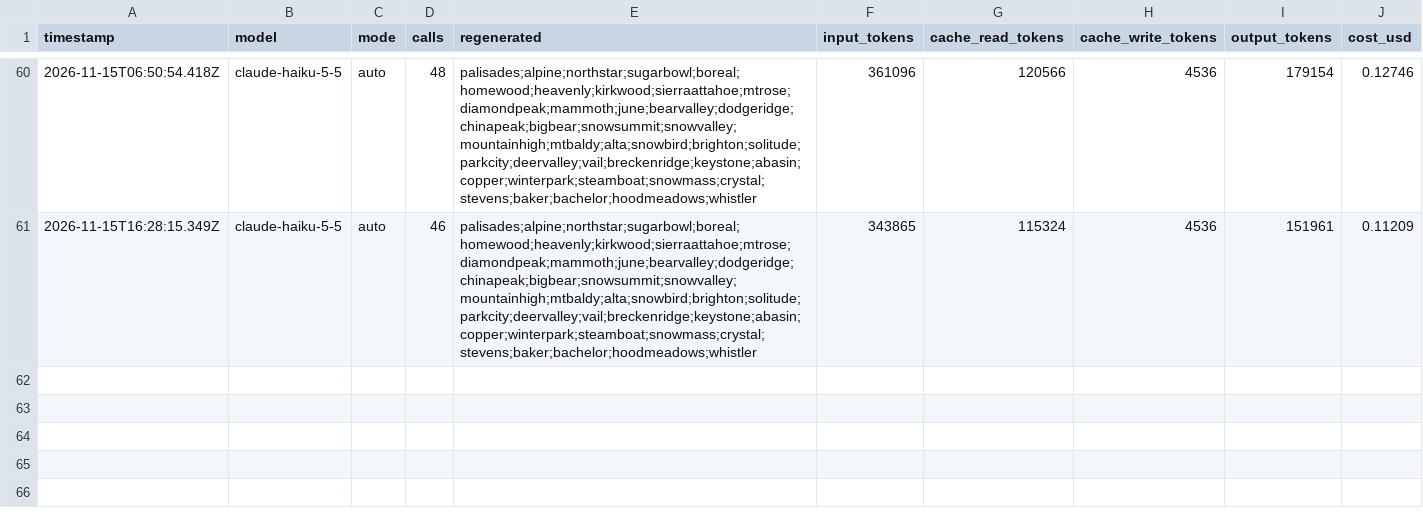
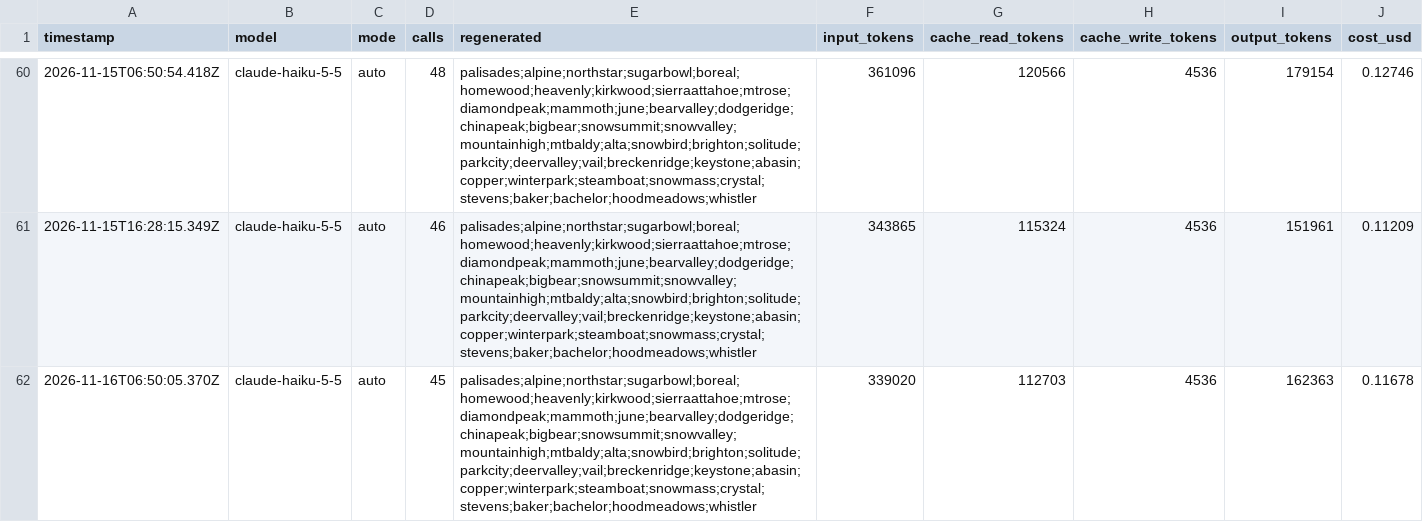
Before and after one commit to sweatynipsdev/powder, a CSV file: logs/usage.csv, drawn as a sheet; only a part is shown, gaps mark what is left out.

```diff
--- a/logs/usage.csv
+++ b/logs/usage.csv
@@ -61 +61,2 @@ timestamp,model,mode,calls,regenerated,input_tokens,cache_read_tokens,cache_writ
 2026-11-15T16:28:15.349Z,claude-haiku-5-5,auto,46,palisades;alpine;northstar;sugarbowl;boreal;homewood;heavenly;kirkwood;sierraattahoe;mtrose;diamondpeak;mammoth;june;bearvalley;dodgeridge;chinapeak;bigbear;snowsummit;snowvalley;mountainhigh;mtbaldy;alta;snowbird;brighton;solitude;parkcity;deervalley;vail;breckenridge;keystone;abasin;copper;winterpark;steamboat;snowmass;crystal;stevens;baker;bachelor;hoodmeadows;whistler,343865,115324,4536,151961,0.11209
+2026-11-16T06:50:05.370Z,claude-haiku-5-5,auto,45,palisades;alpine;northstar;sugarbowl;boreal;homewood;heavenly;kirkwood;sierraattahoe;mtrose;diamondpeak;mammoth;june;bearvalley;dodgeridge;chinapeak;bigbear;snowsummit;snowvalley;mountainhigh;mtbaldy;alta;snowbird;brighton;solitude;parkcity;deervalley;vail;breckenridge;keystone;abasin;copper;winterpark;steamboat;snowmass;crystal;stevens;baker;bachelor;hoodmeadows;whistler,339020,112703,4536,162363,0.11678
```
Also changed, not shown: logs/openmeteo.csv, 3 other files.
